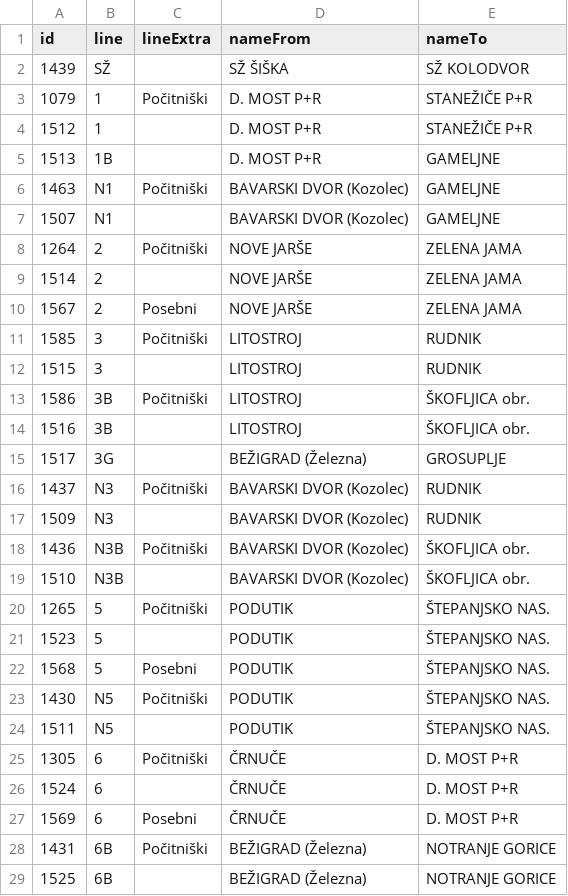
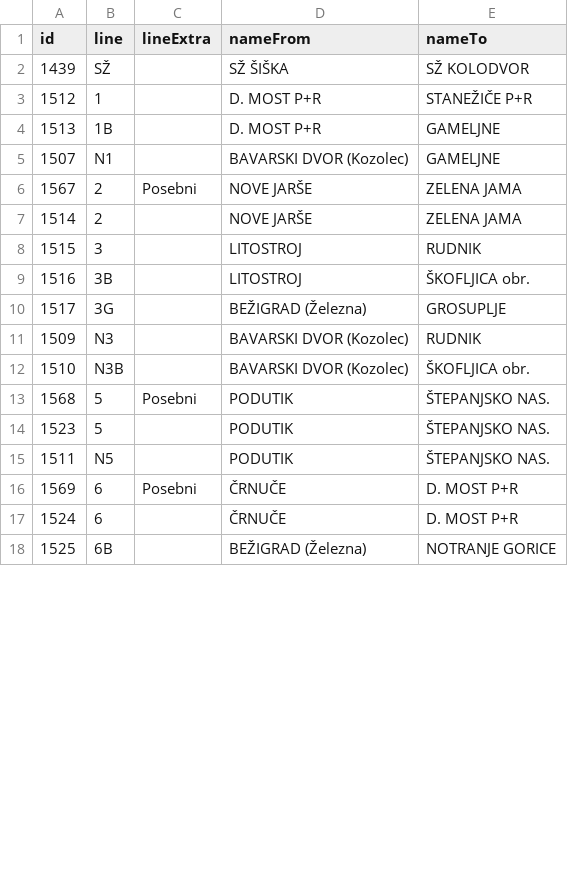
Before and after one commit to openstreetmap-si/bus-routes-osm-lpp, a CSV file: data/lpp/lines.csv, drawn as a sheet; only a part is shown; the diff covers the shown part only.

```diff
--- a/data/lpp/lines.csv
+++ b/data/lpp/lines.csv
@@ -2,28 +2,17 @@
 1439,SŽ,,SŽ ŠIŠKA,SŽ KOLODVOR
-1079,1,Počitniški,D. MOST P+R,STANEŽIČE P+R
 1512,1,,D. MOST P+R,STANEŽIČE P+R
 1513,1B,,D. MOST P+R,GAMELJNE
-1463,N1,Počitniški,BAVARSKI DVOR (Kozolec),GAMELJNE
 1507,N1,,BAVARSKI DVOR (Kozolec),GAMELJNE
-1264,2,Počitniški,NOVE JARŠE,ZELENA JAMA
+1567,2,Posebni,NOVE JARŠE,ZELENA JAMA
 1514,2,,NOVE JARŠE,ZELENA JAMA
-1567,2,Posebni,NOVE JARŠE,ZELENA JAMA
-1585,3,Počitniški,LITOSTROJ,RUDNIK
 1515,3,,LITOSTROJ,RUDNIK
-1586,3B,Počitniški,LITOSTROJ,ŠKOFLJICA obr.
 1516,3B,,LITOSTROJ,ŠKOFLJICA obr.
 1517,3G,,BEŽIGRAD (Železna),GROSUPLJE
-1437,N3,Počitniški,BAVARSKI DVOR (Kozolec),RUDNIK
 1509,N3,,BAVARSKI DVOR (Kozolec),RUDNIK
-1436,N3B,Počitniški,BAVARSKI DVOR (Kozolec),ŠKOFLJICA obr.
 1510,N3B,,BAVARSKI DVOR (Kozolec),ŠKOFLJICA obr.
-1265,5,Počitniški,PODUTIK,ŠTEPANJSKO NAS.
+1568,5,Posebni,PODUTIK,ŠTEPANJSKO NAS.
 1523,5,,PODUTIK,ŠTEPANJSKO NAS.
-1568,5,Posebni,PODUTIK,ŠTEPANJSKO NAS.
-1430,N5,Počitniški,PODUTIK,ŠTEPANJSKO NAS.
 1511,N5,,PODUTIK,ŠTEPANJSKO NAS.
-1305,6,Počitniški,ČRNUČE,D. MOST P+R
+1569,6,Posebni,ČRNUČE,D. MOST P+R
 1524,6,,ČRNUČE,D. MOST P+R
-1569,6,Posebni,ČRNUČE,D. MOST P+R
-1431,6B,Počitniški,BEŽIGRAD (Železna),NOTRANJE GORICE
 1525,6B,,BEŽIGRAD (Železna),NOTRANJE GORICE
```
Also changed, not shown: 23 removed rows, 1 moved row and 22 edited cells elsewhere in this file, 1 other file.
